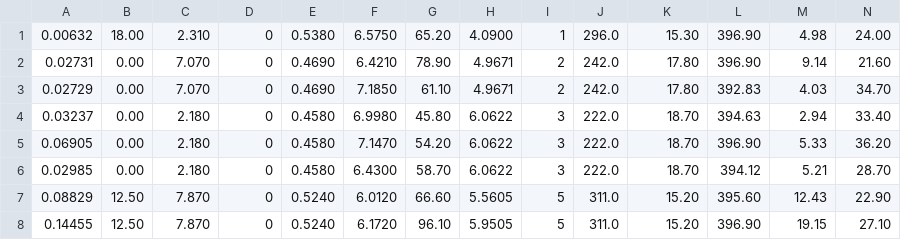
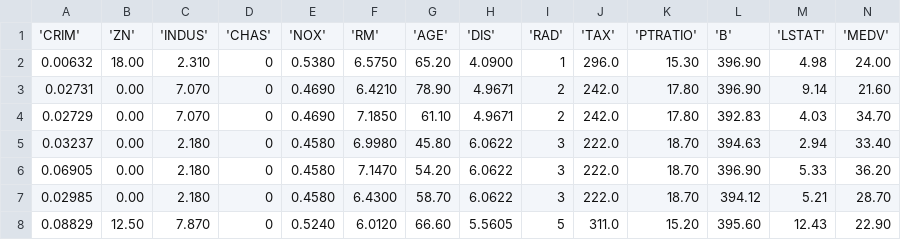
Before and after one commit to CCallahanIV/PyChart, a CSV file: pychart/MEDIA/data/boston_housing_data.csv, drawn as a sheet; only a part is shown; the shorter side is filled out with more unchanged rows.

```diff
--- a/pychart/MEDIA/data/boston_housing_data.csv
+++ b/pychart/MEDIA/data/boston_housing_data.csv
@@ -1 +1,2 @@
+'CRIM','ZN','INDUS','CHAS','NOX','RM' ,'AGE','DIS','RAD','TAX','PTRATIO','B','LSTAT','MEDV'
 0.00632,18.00,2.310,0,0.5380,6.5750,65.20,4.0900,1,296.0,15.30,396.90,4.98,24.00
```
Also changed, not shown: 1 other file.
